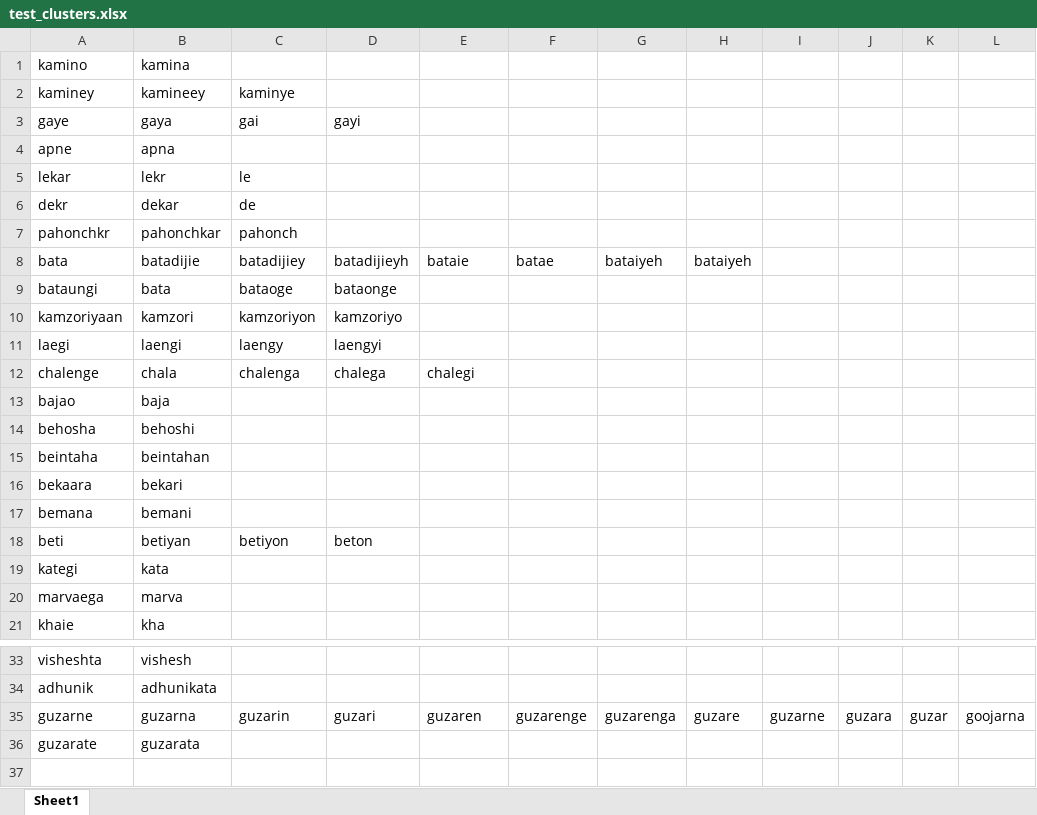
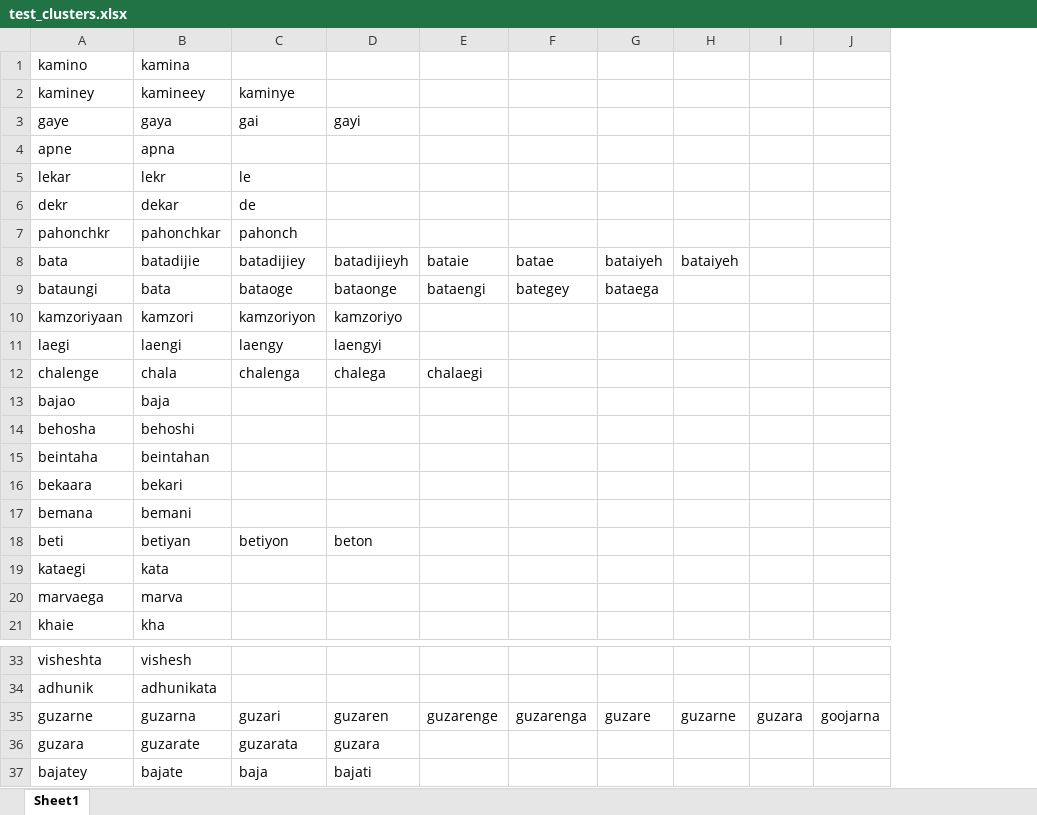
Before and after one commit to HarshTrivedi/HinglishSentiment, an Excel workbook: test_clusters.xlsx, sheet Sheet1, drawn as a sheet; only a part is shown, gaps mark what is left out; values as stored, in another font and other column widths than the file's, no borders; removed rows and columns are numbered as before the commit, all else as after; the diff names each change by its address in the sheet, - before the commit and + after, or states it on an @@ line.

```diff
--- a/test_clusters.xlsx (sheet Sheet1)
+++ b/test_clusters.xlsx (sheet Sheet1)
-column G, row 8: bataiyeh; row 35: guzarenga
-column K, row 35: guzar
-H8: (empty)
+H8: bataiyeh
-E9: (empty)
+E9: bataengi
-F9: (empty)
+F9: bategey
-G9: (empty)
+G9: bataega
-E12: chalegi
+E12: chalaegi
-A19: kategi
+A19: kataegi
-C35: guzarin
+C35: guzari
-D35: guzari
+D35: guzaren
-E35: guzaren
+E35: guzarenge
-F35: guzarenge
+F35: guzarenga
-row 36: guzarate | guzarata
+row 36: guzara | guzarate | guzarata | guzara
+row 37: bajatey | bajate | baja | bajati
```
Also changed, not shown: normalizing_rules.xlsx, stemming_rules.xlsx.
